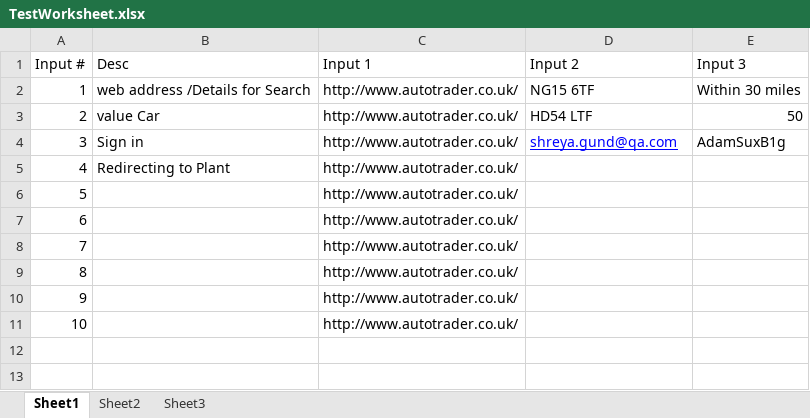
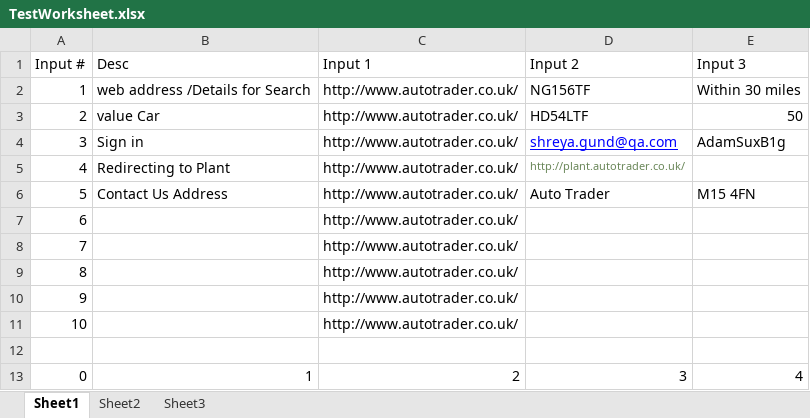
Before and after one commit to nichharp/FridayTesting, an Excel workbook: target/classes/TestWorksheet.xlsx, sheet Sheet1, drawn as a sheet; values as stored, in another font and other column widths than the file's, no borders; the diff names each change by its address in the sheet, - before the commit and + after, or states it on an @@ line.

```diff
--- a/target/classes/TestWorksheet.xlsx (sheet Sheet1)
+++ b/target/classes/TestWorksheet.xlsx (sheet Sheet1)
-D2 (Input 2): NG15 6TF
+D2 (Input 2): NG156TF
-D3 (Input 2): HD54 LTF
+D3 (Input 2): HD54LTF
-D5 (Input 2): (empty)
+D5 (Input 2): http://plant.autotrader.co.uk/
-B6 (Desc): (empty)
+B6 (Desc): Contact Us Address
-D6 (Input 2): (empty)
+D6 (Input 2): Auto Trader
-E6 (Input 3): (empty)
+E6 (Input 3): M15 4FN
+row 12: (empty)
+row 13: 0 | 1 | 2 | 3 | 4
```
Also changed, not shown: src/main/resources/TestWorksheet.xlsx, 6 other files.
